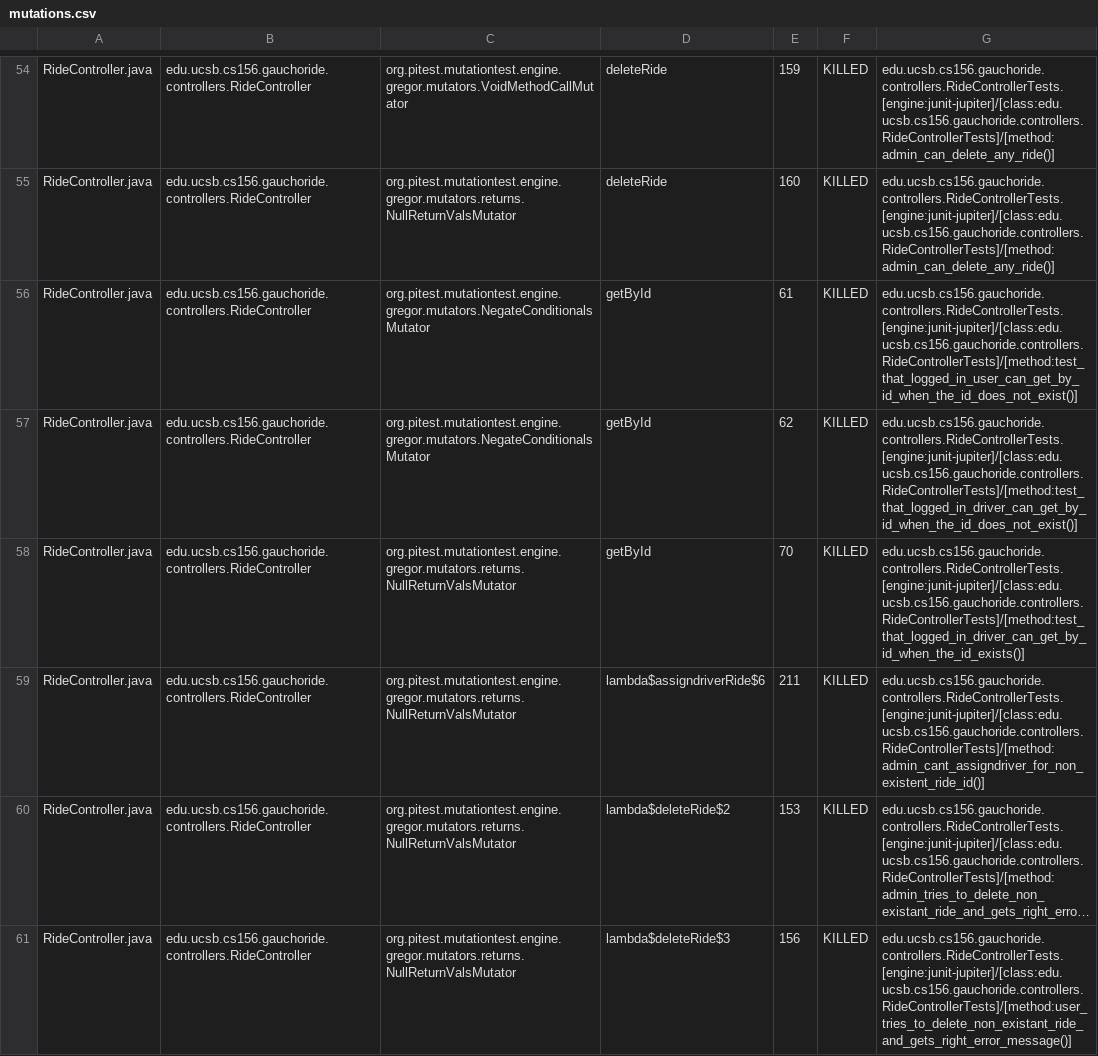
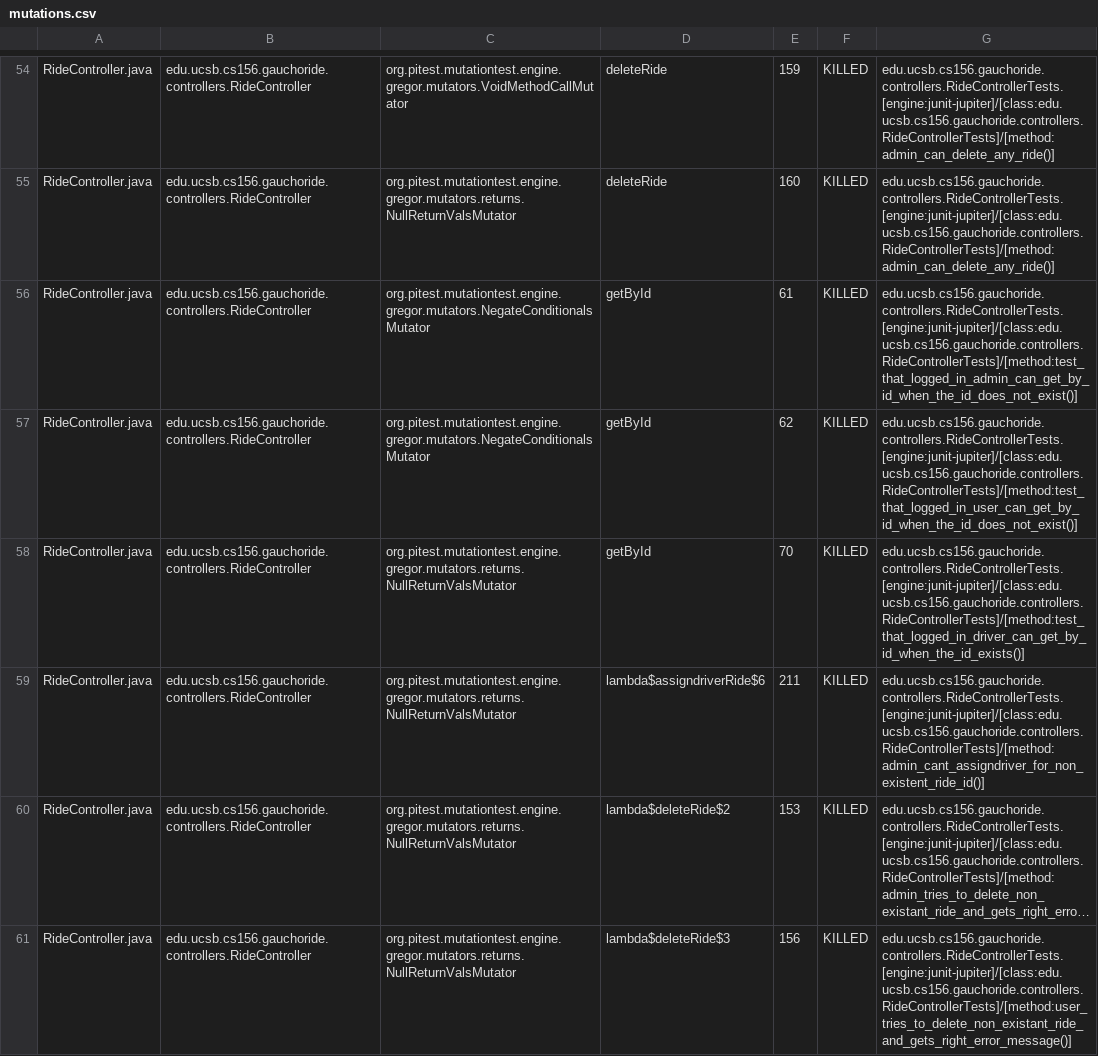
Before and after one commit to ucsb-cs156-s24/proj-gauchoride-s24-5pm-6, a CSV file: prs/39/pitest/mutations.csv, drawn as a sheet; only a part is shown, gaps mark what is left out; long unchanged cells end in …; the diff covers the shown part only.

Commit message:
Deploying to gh-pages from @ ucsb-cs156-s24/proj-gauchoride-s24-5pm-6@949f7e2c38fe70f218eb2f172f4bea050277a1cc 🚀

```diff
--- a/prs/39/pitest/mutations.csv
+++ b/prs/39/pitest/mutations.csv
@@ -55,4 +55,4 @@ RideController.java,edu.ucsb.cs156.gauchoride.controllers.RideController,org.pit
 RideController.java,edu.ucsb.cs156.gauchoride.controllers.RideController,org.pitest.mutationtest.engine.gregor.mutators.returns.NullReturnValsMutator,deleteRide,160,KILLED,edu.ucsb.cs156.gauchoride.controllers.RideControllerTests.[engine:junit-jupiter]/[class:edu.ucsb.cs156.gauchoride.controllers.RideControllerTests]/[method:admin_can_delete_any_ride()]
-RideController.java,edu.ucsb.cs156.gauchoride.controllers.RideController,org.pitest.mutationtest.engine.gregor.mutators.NegateConditionalsMutator,getById,61,KILLED,edu.ucsb.cs156.gauchoride.controllers.RideControllerTests.[engine:junit-jupiter]/[class:edu.ucsb.cs156.gauchoride.controllers.RideControllerTests]/[method:test_that_logged_in_user_can_get_by_id_when_the_id_does_not_exist()]
-RideController.java,edu.ucsb.cs156.gauchoride.controllers.RideController,org.pitest.mutationtest.engine.gregor.mutators.NegateConditionalsMutator,getById,62,KILLED,edu.ucsb.cs156.gauchoride.controllers.RideControllerTests.[engine:junit-jupiter]/[class:edu.ucsb.cs156.gauchoride.controllers.RideControllerTests]/[method:test_that_logged_in_driver_can_get_by_id_when_the_id_does_not_exist()]
+RideController.java,edu.ucsb.cs156.gauchoride.controllers.RideController,org.pitest.mutationtest.engine.gregor.mutators.NegateConditionalsMutator,getById,61,KILLED,edu.ucsb.cs156.gauchoride.controllers.RideControllerTests.[engine:junit-jupiter]/[class:edu.ucsb.cs156.gauchoride.controllers.RideControllerTests]/[method:test_that_logged_in_admin_can_get_by_id_when_the_id_does_not_exist()]
+RideController.java,edu.ucsb.cs156.gauchoride.controllers.RideController,org.pitest.mutationtest.engine.gregor.mutators.NegateConditionalsMutator,getById,62,KILLED,edu.ucsb.cs156.gauchoride.controllers.RideControllerTests.[engine:junit-jupiter]/[class:edu.ucsb.cs156.gauchoride.controllers.RideControllerTests]/[method:test_that_logged_in_user_can_get_by_id_when_the_id_does_not_exist()]
 RideController.java,edu.ucsb.cs156.gauchoride.controllers.RideController,org.pitest.mutationtest.engine.gregor.mutators.returns.NullReturnValsMutator,getById,70,KILLED,edu.ucsb.cs156.gauchoride.controllers.RideControllerTests.[engine:junit-jupiter]/[class:edu.ucsb.cs156.gauchoride.controllers.RideControllerTests]/[method:test_that_logged_in_driver_can_get_by_id_when_the_id_exists()]
```
Also changed, not shown: 21 edited cells elsewhere in this file, 17 other files.
